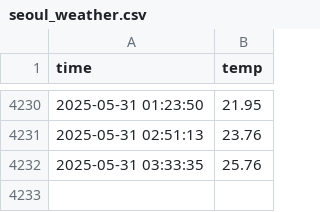
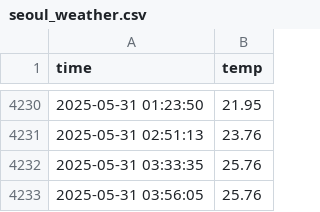
Before and after one commit to septgyurii/seoul_weather_5m, a CSV file: seoul_weather.csv, drawn as a sheet; only a part is shown, gaps mark what is left out.

```diff
--- a/seoul_weather.csv
+++ b/seoul_weather.csv
@@ -4232 +4232,2 @@ time,temp
 2025-05-31 03:33:35,25.76
+2025-05-31 03:56:05,25.76
```
